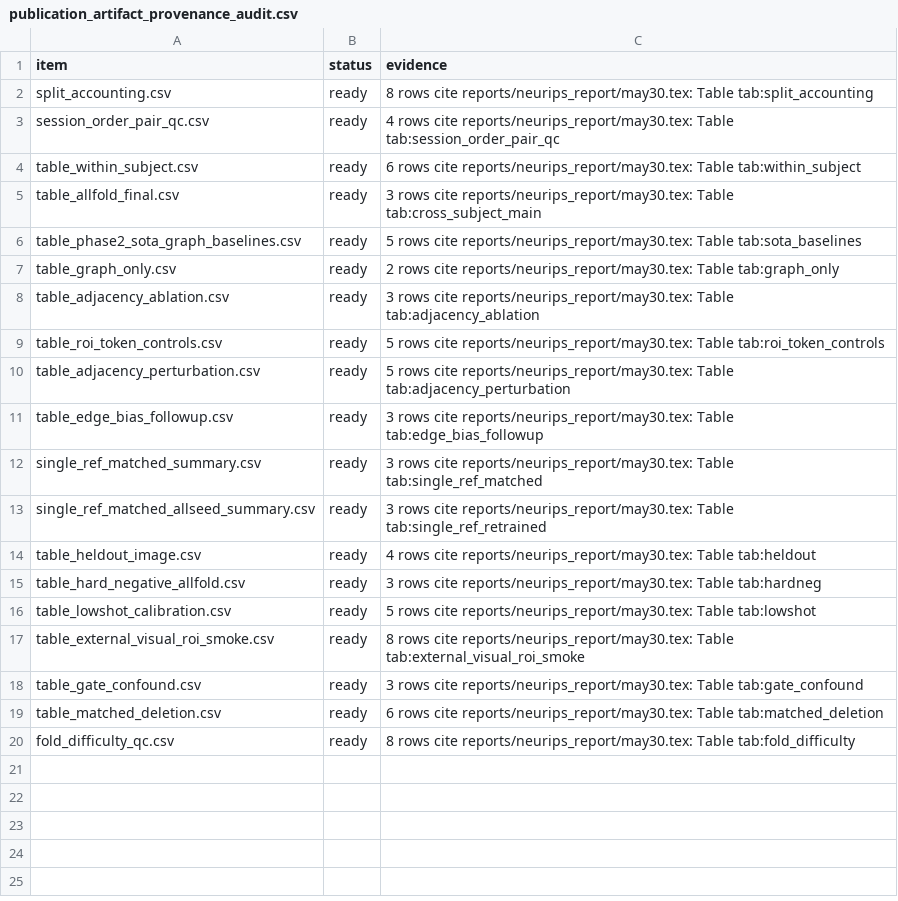
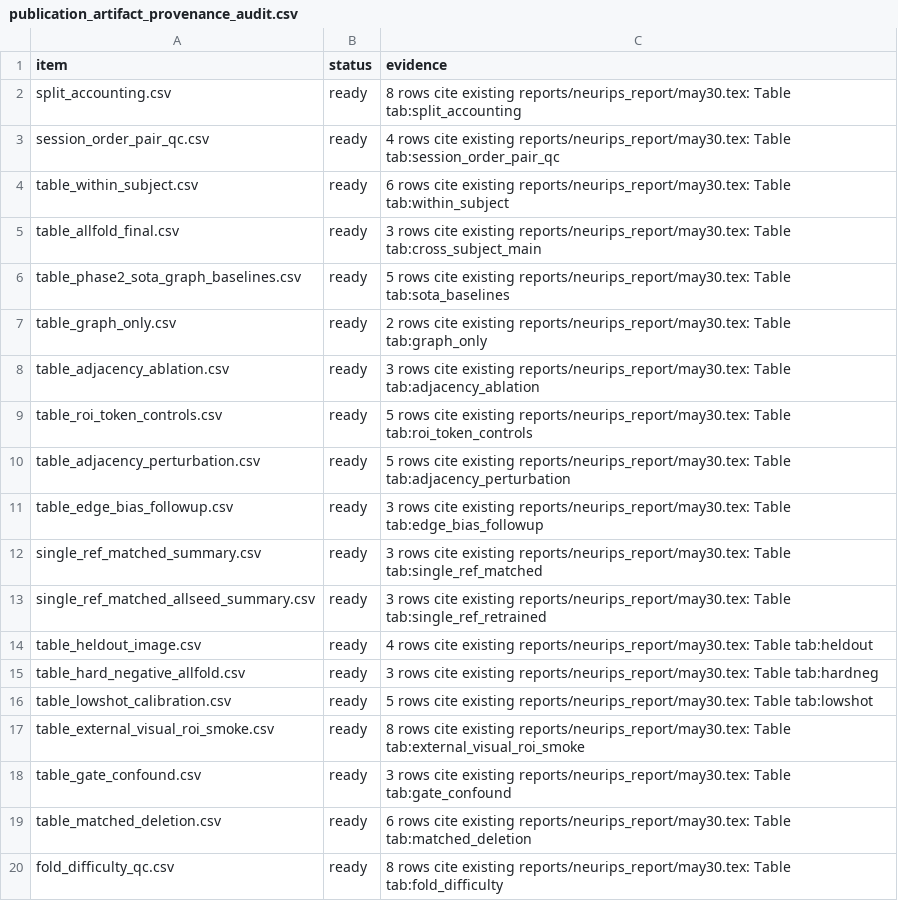
Before and after one commit to XialeiH/ReGraph-VLM, a CSV file: preproc_v0/repetition_familiarity/results/final_tables/publication_artifact_provenance_audit.csv, drawn as a sheet.

Commit message:
Validate provenance table labels

```diff
--- a/preproc_v0/repetition_familiarity/results/final_tables/publication_artifact_provenance_audit.csv
+++ b/preproc_v0/repetition_familiarity/results/final_tables/publication_artifact_provenance_audit.csv
@@ -1,20 +1,20 @@
 item,status,evidence
-split_accounting.csv,ready,8 rows cite reports/neurips_report/may30.tex: Table tab:split_accounting
-session_order_pair_qc.csv,ready,4 rows cite reports/neurips_report/may30.tex: Table tab:session_order_pair_qc
-table_within_subject.csv,ready,6 rows cite reports/neurips_report/may30.tex: Table tab:within_subject
-table_allfold_final.csv,ready,3 rows cite reports/neurips_report/may30.tex: Table tab:cross_subject_main
-table_phase2_sota_graph_baselines.csv,ready,5 rows cite reports/neurips_report/may30.tex: Table tab:sota_baselines
-table_graph_only.csv,ready,2 rows cite reports/neurips_report/may30.tex: Table tab:graph_only
-table_adjacency_ablation.csv,ready,3 rows cite reports/neurips_report/may30.tex: Table tab:adjacency_ablation
-table_roi_token_controls.csv,ready,5 rows cite reports/neurips_report/may30.tex: Table tab:roi_token_controls
-table_adjacency_perturbation.csv,ready,5 rows cite reports/neurips_report/may30.tex: Table tab:adjacency_perturbation
-table_edge_bias_followup.csv,ready,3 rows cite reports/neurips_report/may30.tex: Table tab:edge_bias_followup
-single_ref_matched_summary.csv,ready,3 rows cite reports/neurips_report/may30.tex: Table tab:single_ref_matched
-single_ref_matched_allseed_summary.csv,ready,3 rows cite reports/neurips_report/may30.tex: Table tab:single_ref_retrained
-table_heldout_image.csv,ready,4 rows cite reports/neurips_report/may30.tex: Table tab:heldout
-table_hard_negative_allfold.csv,ready,3 rows cite reports/neurips_report/may30.tex: Table tab:hardneg
-table_lowshot_calibration.csv,ready,5 rows cite reports/neurips_report/may30.tex: Table tab:lowshot
-table_external_visual_roi_smoke.csv,ready,8 rows cite reports/neurips_report/may30.tex: Table tab:external_visual_roi_smoke
-table_gate_confound.csv,ready,3 rows cite reports/neurips_report/may30.tex: Table tab:gate_confound
-table_matched_deletion.csv,ready,6 rows cite reports/neurips_report/may30.tex: Table tab:matched_deletion
-fold_difficulty_qc.csv,ready,8 rows cite reports/neurips_report/may30.tex: Table tab:fold_difficulty
+split_accounting.csv,ready,8 rows cite existing reports/neurips_report/may30.tex: Table tab:split_accounting
+session_order_pair_qc.csv,ready,4 rows cite existing reports/neurips_report/may30.tex: Table tab:session_order_pair_qc
+table_within_subject.csv,ready,6 rows cite existing reports/neurips_report/may30.tex: Table tab:within_subject
+table_allfold_final.csv,ready,3 rows cite existing reports/neurips_report/may30.tex: Table tab:cross_subject_main
+table_phase2_sota_graph_baselines.csv,ready,5 rows cite existing reports/neurips_report/may30.tex: Table tab:sota_baselines
+table_graph_only.csv,ready,2 rows cite existing reports/neurips_report/may30.tex: Table tab:graph_only
+table_adjacency_ablation.csv,ready,3 rows cite existing reports/neurips_report/may30.tex: Table tab:adjacency_ablation
+table_roi_token_controls.csv,ready,5 rows cite existing reports/neurips_report/may30.tex: Table tab:roi_token_controls
+table_adjacency_perturbation.csv,ready,5 rows cite existing reports/neurips_report/may30.tex: Table tab:adjacency_perturbation
+table_edge_bias_followup.csv,ready,3 rows cite existing reports/neurips_report/may30.tex: Table tab:edge_bias_followup
+single_ref_matched_summary.csv,ready,3 rows cite existing reports/neurips_report/may30.tex: Table tab:single_ref_matched
+single_ref_matched_allseed_summary.csv,ready,3 rows cite existing reports/neurips_report/may30.tex: Table tab:single_ref_retrained
+table_heldout_image.csv,ready,4 rows cite existing reports/neurips_report/may30.tex: Table tab:heldout
+table_hard_negative_allfold.csv,ready,3 rows cite existing reports/neurips_report/may30.tex: Table tab:hardneg
+table_lowshot_calibration.csv,ready,5 rows cite existing reports/neurips_report/may30.tex: Table tab:lowshot
+table_external_visual_roi_smoke.csv,ready,8 rows cite existing reports/neurips_report/may30.tex: Table tab:external_visual_roi_smoke
+table_gate_confound.csv,ready,3 rows cite existing reports/neurips_report/may30.tex: Table tab:gate_confound
+table_matched_deletion.csv,ready,6 rows cite existing reports/neurips_report/may30.tex: Table tab:matched_deletion
+fold_difficulty_qc.csv,ready,8 rows cite existing reports/neurips_report/may30.tex: Table tab:fold_difficulty
```
Also changed, not shown: 2 other files.
